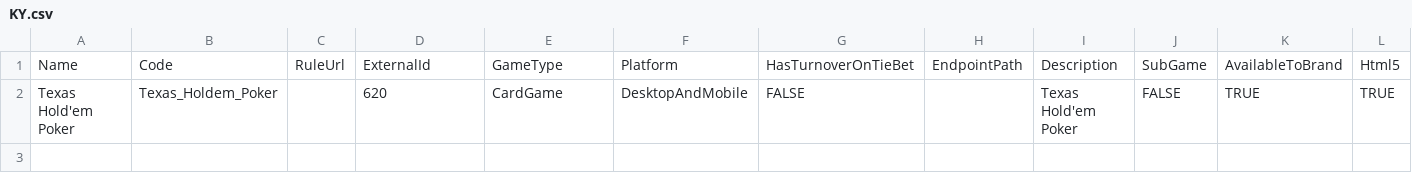
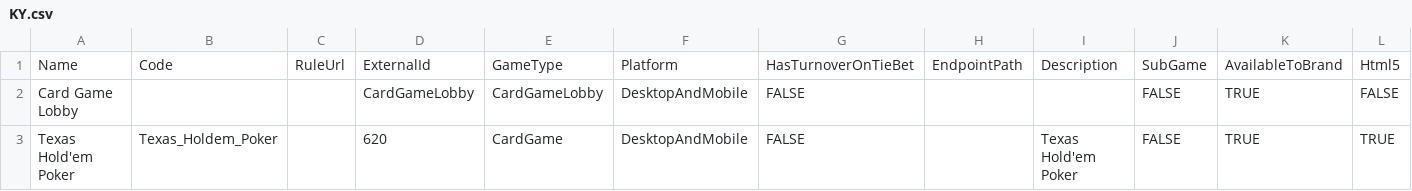
Before and after one commit to starixvn/tgs_rayprosoft_tgs-agent-api, a CSV file: src/Core/DataServices.Tgs/DataInitializers/Games/KY.csv, drawn as a sheet; only a part is shown; rows hold the shown columns only; the diff names each change by its address in the sheet, - before the commit and + after, or states it on an @@ line.

Commit message:
feats: Add KY Game URL

```diff
--- a/src/Core/DataServices.Tgs/DataInitializers/Games/KY.csv
+++ b/src/Core/DataServices.Tgs/DataInitializers/Games/KY.csv
+row 2: Card Game Lobby |  |  | CardGameLobby | CardGameLobby | DesktopAndMobile | FALSE |  |  | FALSE | TRUE | FALSE
```
Also changed, not shown: 19 other files.
